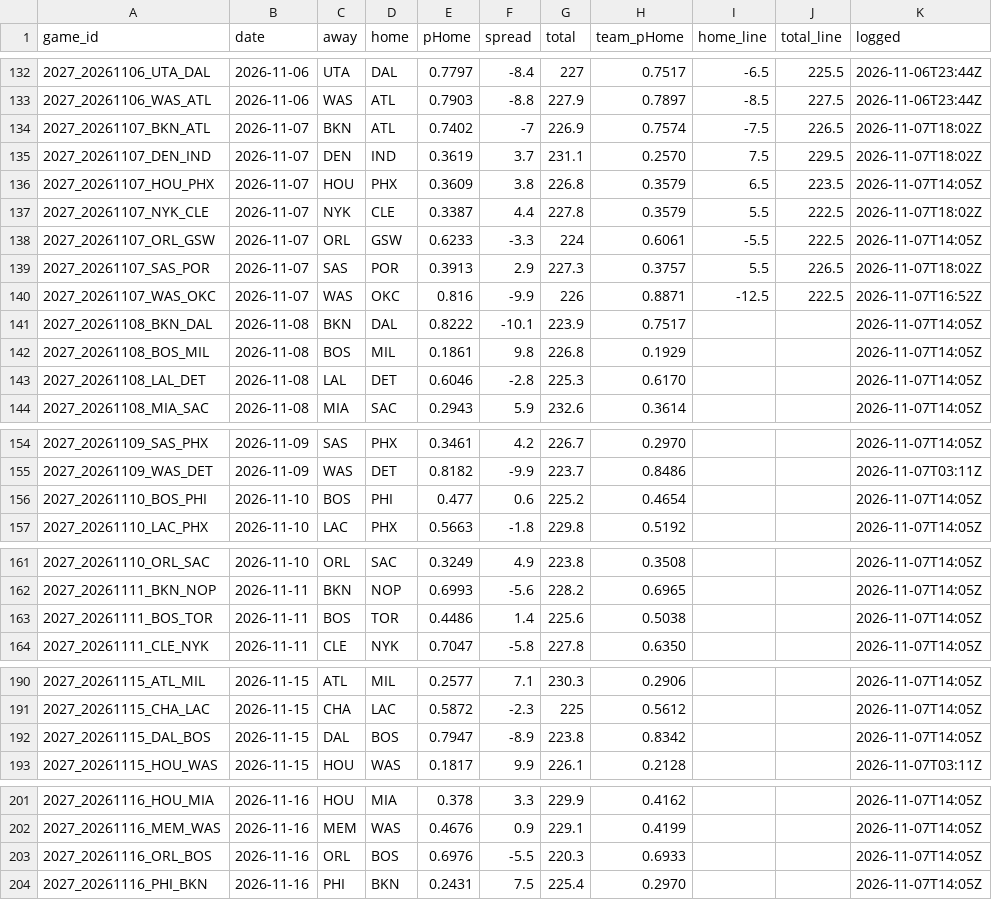
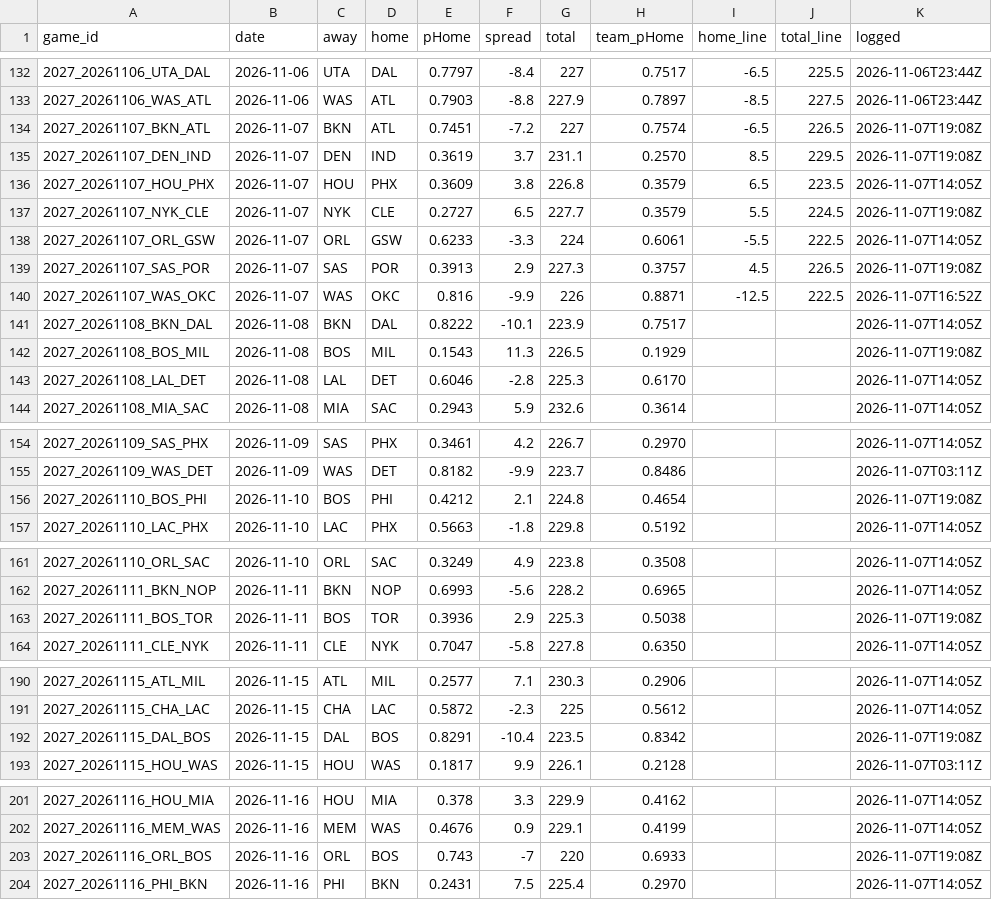
Before and after one commit to DEMON-X13/nba-hub, a CSV file: data/predictions.csv, drawn as a sheet; only a part is shown, gaps mark what is left out; the diff covers the shown part only.

```diff
--- a/data/predictions.csv
+++ b/data/predictions.csv
@@ -133,11 +133,11 @@ game_id,date,away,home,pHome,spread,total,team_pHome,home_line,total_line,logged
 2027_20261106_WAS_ATL,2026-11-06,WAS,ATL,0.7903,-8.8,227.9,0.7897,-8.5,227.5,2026-11-06T23:44Z
-2027_20261107_BKN_ATL,2026-11-07,BKN,ATL,0.7402,-7,226.9,0.7574,-7.5,226.5,2026-11-07T18:02Z
-2027_20261107_DEN_IND,2026-11-07,DEN,IND,0.3619,3.7,231.1,0.2570,7.5,229.5,2026-11-07T18:02Z
+2027_20261107_BKN_ATL,2026-11-07,BKN,ATL,0.7451,-7.2,227,0.7574,-6.5,226.5,2026-11-07T19:08Z
+2027_20261107_DEN_IND,2026-11-07,DEN,IND,0.3619,3.7,231.1,0.2570,8.5,229.5,2026-11-07T19:08Z
 2027_20261107_HOU_PHX,2026-11-07,HOU,PHX,0.3609,3.8,226.8,0.3579,6.5,223.5,2026-11-07T14:05Z
-2027_20261107_NYK_CLE,2026-11-07,NYK,CLE,0.3387,4.4,227.8,0.3579,5.5,222.5,2026-11-07T18:02Z
+2027_20261107_NYK_CLE,2026-11-07,NYK,CLE,0.2727,6.5,227.7,0.3579,5.5,224.5,2026-11-07T19:08Z
 2027_20261107_ORL_GSW,2026-11-07,ORL,GSW,0.6233,-3.3,224,0.6061,-5.5,222.5,2026-11-07T14:05Z
-2027_20261107_SAS_POR,2026-11-07,SAS,POR,0.3913,2.9,227.3,0.3757,5.5,226.5,2026-11-07T18:02Z
+2027_20261107_SAS_POR,2026-11-07,SAS,POR,0.3913,2.9,227.3,0.3757,4.5,226.5,2026-11-07T19:08Z
 2027_20261107_WAS_OKC,2026-11-07,WAS,OKC,0.816,-9.9,226,0.8871,-12.5,222.5,2026-11-07T16:52Z
 2027_20261108_BKN_DAL,2026-11-08,BKN,DAL,0.8222,-10.1,223.9,0.7517,,,2026-11-07T14:05Z
-2027_20261108_BOS_MIL,2026-11-08,BOS,MIL,0.1861,9.8,226.8,0.1929,,,2026-11-07T14:05Z
+2027_20261108_BOS_MIL,2026-11-08,BOS,MIL,0.1543,11.3,226.5,0.1929,,,2026-11-07T19:08Z
 2027_20261108_LAL_DET,2026-11-08,LAL,DET,0.6046,-2.8,225.3,0.6170,,,2026-11-07T14:05Z
@@ -155,3 +155,3 @@ game_id,date,away,home,pHome,spread,total,team_pHome,home_line,total_line,logged
 2027_20261109_WAS_DET,2026-11-09,WAS,DET,0.8182,-9.9,223.7,0.8486,,,2026-11-07T03:11Z
-2027_20261110_BOS_PHI,2026-11-10,BOS,PHI,0.477,0.6,225.2,0.4654,,,2026-11-07T14:05Z
+2027_20261110_BOS_PHI,2026-11-10,BOS,PHI,0.4212,2.1,224.8,0.4654,,,2026-11-07T19:08Z
 2027_20261110_LAC_PHX,2026-11-10,LAC,PHX,0.5663,-1.8,229.8,0.5192,,,2026-11-07T14:05Z
@@ -162,3 +162,3 @@ game_id,date,away,home,pHome,spread,total,team_pHome,home_line,total_line,logged
 2027_20261111_BKN_NOP,2026-11-11,BKN,NOP,0.6993,-5.6,228.2,0.6965,,,2026-11-07T14:05Z
-2027_20261111_BOS_TOR,2026-11-11,BOS,TOR,0.4486,1.4,225.6,0.5038,,,2026-11-07T14:05Z
+2027_20261111_BOS_TOR,2026-11-11,BOS,TOR,0.3936,2.9,225.3,0.5038,,,2026-11-07T19:08Z
 2027_20261111_CLE_NYK,2026-11-11,CLE,NYK,0.7047,-5.8,227.8,0.6350,,,2026-11-07T14:05Z
@@ -191,3 +191,3 @@ game_id,date,away,home,pHome,spread,total,team_pHome,home_line,total_line,logged
 2027_20261115_CHA_LAC,2026-11-15,CHA,LAC,0.5872,-2.3,225,0.5612,,,2026-11-07T14:05Z
-2027_20261115_DAL_BOS,2026-11-15,DAL,BOS,0.7947,-8.9,223.8,0.8342,,,2026-11-07T14:05Z
+2027_20261115_DAL_BOS,2026-11-15,DAL,BOS,0.8291,-10.4,223.5,0.8342,,,2026-11-07T19:08Z
 2027_20261115_HOU_WAS,2026-11-15,HOU,WAS,0.1817,9.9,226.1,0.2128,,,2026-11-07T03:11Z
@@ -202,3 +202,3 @@ game_id,date,away,home,pHome,spread,total,team_pHome,home_line,total_line,logged
 2027_20261116_MEM_WAS,2026-11-16,MEM,WAS,0.4676,0.9,229.1,0.4199,,,2026-11-07T14:05Z
-2027_20261116_ORL_BOS,2026-11-16,ORL,BOS,0.6976,-5.5,220.3,0.6933,,,2026-11-07T14:05Z
+2027_20261116_ORL_BOS,2026-11-16,ORL,BOS,0.743,-7,220,0.6933,,,2026-11-07T19:08Z
 2027_20261116_PHI_BKN,2026-11-16,PHI,BKN,0.2431,7.5,225.4,0.2970,,,2026-11-07T14:05Z
```
Also changed, not shown: 32 edited cells elsewhere in this file, data/injuries_log.csv, 13 other files.
